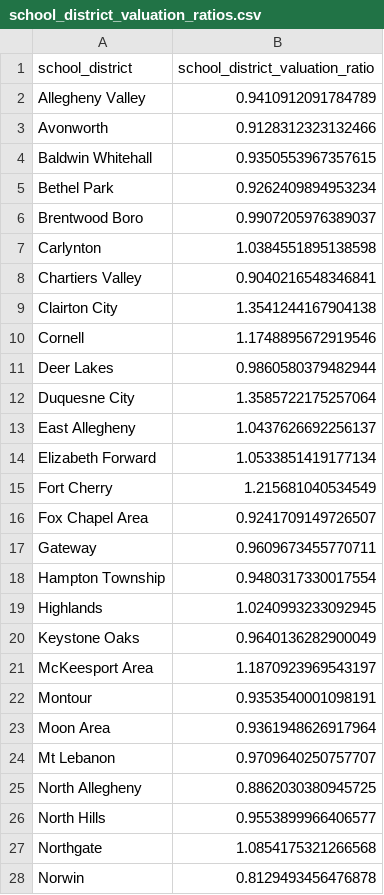
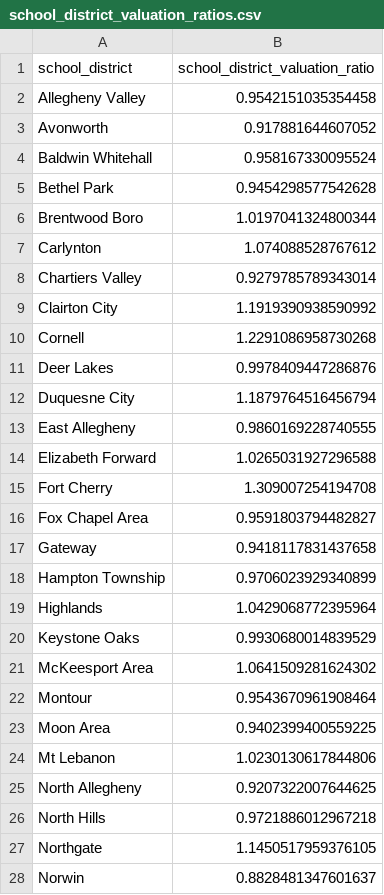
Before and after one commit to prohousingpgh/agc_assessments, a CSV file: output/school_district_valuation_ratios.csv, drawn as a sheet; only a part is shown; the diff covers the shown part only.

```diff
--- a/output/school_district_valuation_ratios.csv
+++ b/output/school_district_valuation_ratios.csv
@@ -1,28 +1,28 @@
 school_district,school_district_valuation_ratio
-Allegheny Valley,0.9410912091784789
-Avonworth,0.9128312323132466
-Baldwin Whitehall,0.9350553967357615
-Bethel Park,0.9262409894953234
-Brentwood Boro,0.9907205976389037
-Carlynton,1.0384551895138598
-Chartiers Valley,0.9040216548346841
-Clairton City,1.3541244167904138
-Cornell,1.1748895672919546
-Deer Lakes,0.9860580379482944
-Duquesne City,1.3585722175257064
-East Allegheny,1.0437626692256137
-Elizabeth Forward,1.0533851419177134
-Fort Cherry,1.215681040534549
-Fox Chapel Area,0.9241709149726507
-Gateway,0.9609673455770711
-Hampton Township,0.9480317330017554
-Highlands,1.0240993233092945
-Keystone Oaks,0.9640136282900049
-McKeesport Area,1.1870923969543197
-Montour,0.9353540001098191
-Moon Area,0.9361948626917964
-Mt Lebanon,0.9709640250757707
-North Allegheny,0.8862030380945725
-North Hills,0.9553899966406577
-Northgate,1.0854175321266568
-Norwin,0.8129493456476878
+Allegheny Valley,0.9542151035354458
+Avonworth,0.917881644607052
+Baldwin Whitehall,0.958167330095524
+Bethel Park,0.9454298577542628
+Brentwood Boro,1.0197041324800344
+Carlynton,1.074088528767612
+Chartiers Valley,0.9279785789343014
+Clairton City,1.1919390938590992
+Cornell,1.2291086958730268
+Deer Lakes,0.9978409447286876
+Duquesne City,1.1879764516456794
+East Allegheny,0.9860169228740555
+Elizabeth Forward,1.0265031927296588
+Fort Cherry,1.309007254194708
+Fox Chapel Area,0.9591803794482827
+Gateway,0.9418117831437658
+Hampton Township,0.9706023929340899
+Highlands,1.0429068772395964
+Keystone Oaks,0.9930680014839529
+McKeesport Area,1.0641509281624302
+Montour,0.9543670961908464
+Moon Area,0.9402399400559225
+Mt Lebanon,1.0230130617844806
+North Allegheny,0.9207322007644625
+North Hills,0.9721886012967218
+Northgate,1.1450517959376105
+Norwin,0.8828481347601637
```
Also changed, not shown: 19 edited cells elsewhere in this file, output/municipality_valuation_ratios.csv, 3 other files.
